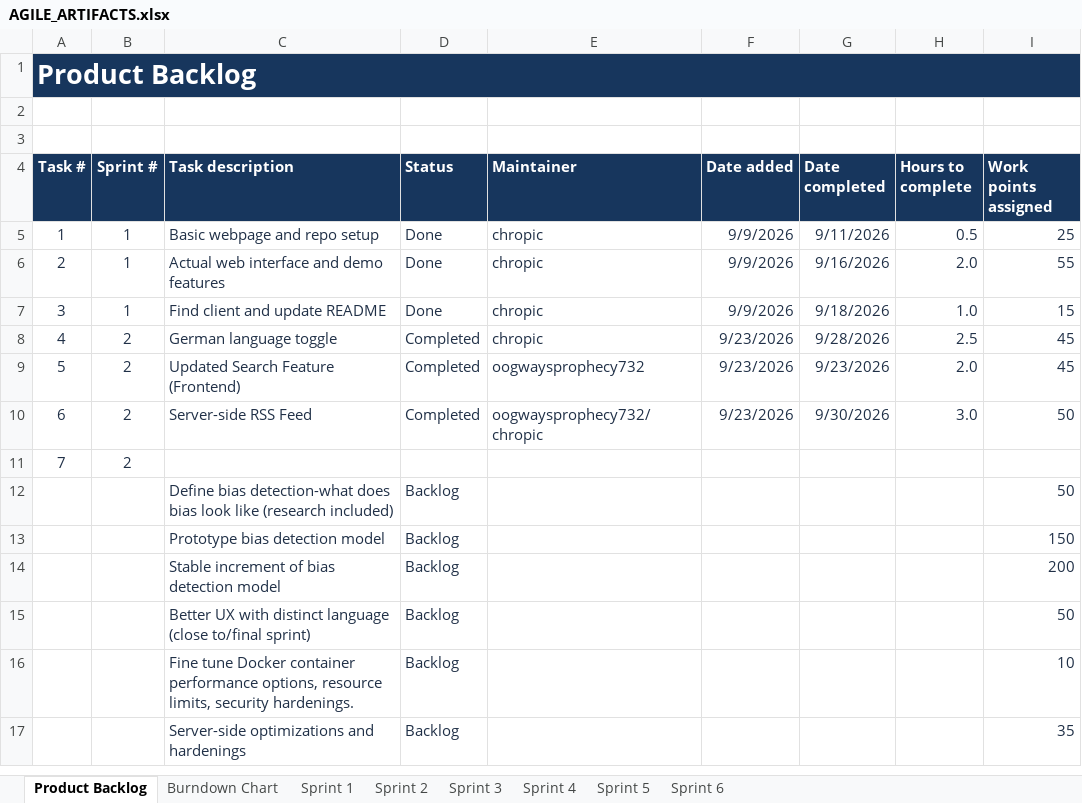
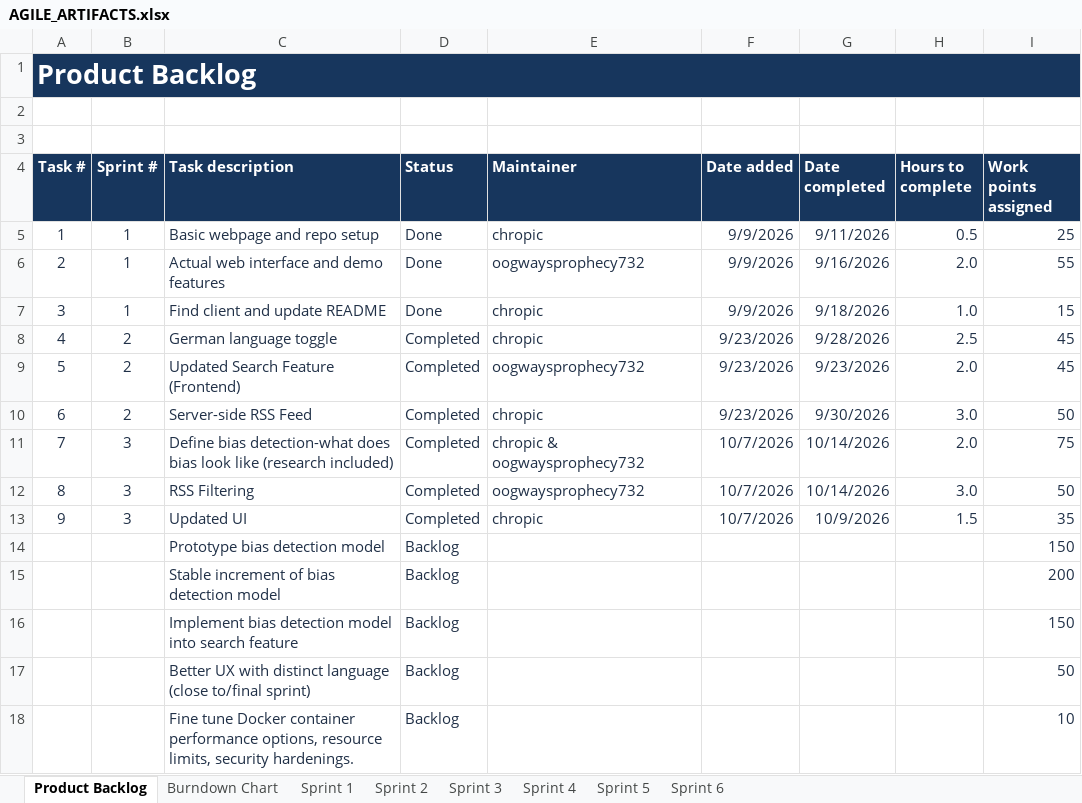
Before and after one commit to 423F26/project1, an Excel workbook: docs/agile/AGILE_ARTIFACTS.xlsx, sheet Product Backlog, drawn as a sheet; only a part is shown; the shorter side is filled out with more unchanged rows; values as stored, in another font and other column widths than the file's, no borders; removed rows and columns are numbered as before the commit, all else as after; the diff names each change by its address in the sheet, - before the commit and + after, or states it on an @@ line.

```diff
--- a/docs/agile/AGILE_ARTIFACTS.xlsx (sheet Product Backlog)
+++ b/docs/agile/AGILE_ARTIFACTS.xlsx (sheet Product Backlog)
-E6 (Maintainer): chropic
+E6 (Maintainer): oogwaysprophecy732
-E10 (Maintainer): oogwaysprophecy732/chropic
+E10 (Maintainer): chropic
-row 11: 7 | 2
@@ column A (Task #) renumbered in row 11 @@
-B11 (Sprint #): (empty)
+B11 (Sprint #): 3
-D11 (Status): Backlog
+D11 (Status): Completed
-E11 (Maintainer): (empty)
+E11 (Maintainer): chropic & oogwaysprophecy732
-F11 (Date added): (empty)
+F11 (Date added): 10/7/2026
-G11 (Date completed): (empty)
+G11 (Date completed): 10/14/2026
-H11 (Hours to complete): (empty)
+H11 (Hours to complete): 2.0
-I11 (Work points assigned): 50
+I11 (Work points assigned): 75
+row 12: 8 | 3 | RSS Filtering | Completed | oogwaysprophecy732 | 10/7/2026 | 10/14/2026 | 3.0 | 50
+row 13: 9 | 3 | Updated UI | Completed | chropic | 10/7/2026 | 10/9/2026 | 1.5 | 35
+row 16:  |  | Implement bias detection model into search feature | Backlog |  |  |  |  | 150
```
Also changed, not shown: sheet Burndown Chart, sheet Sprint 3, sheet Sprint 2, sheet Sprint 1, hidden cells, charts or pictures.
